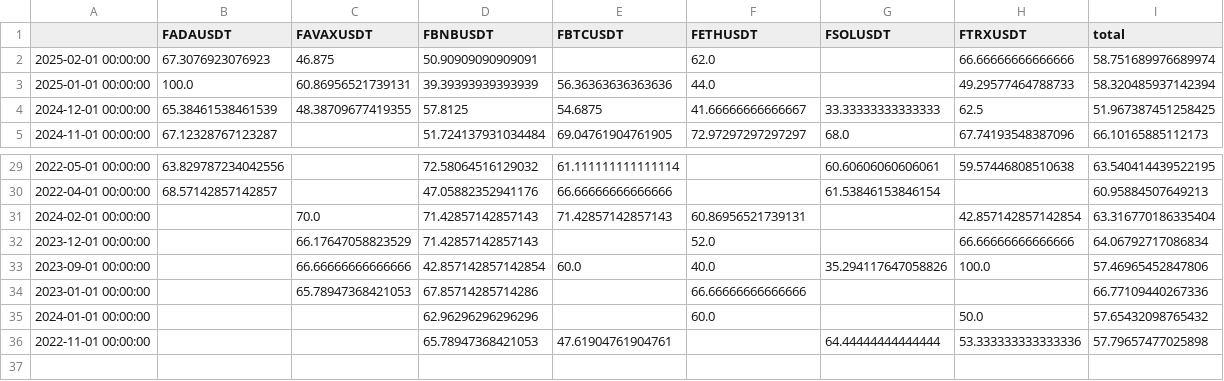
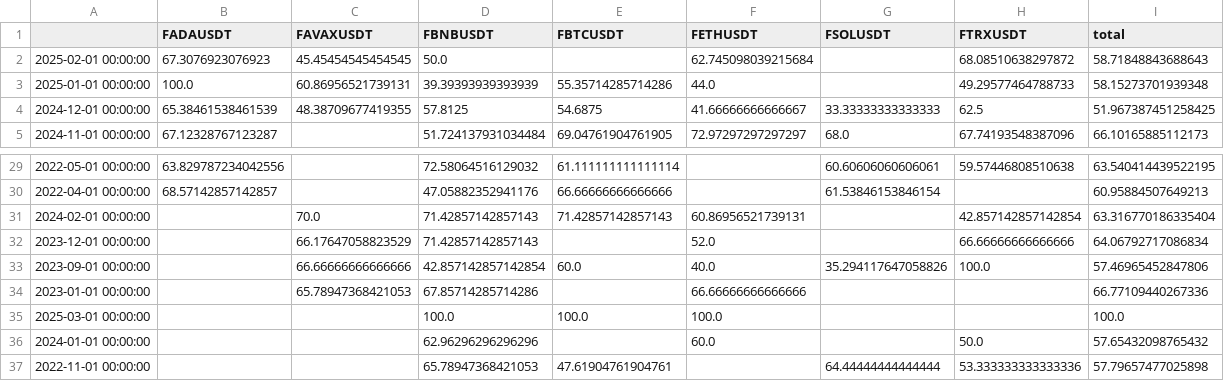
Before and after one commit to speedlab1/speedlab_monitoring, a CSV file: src/data/win_pct_cry.csv, drawn as a sheet; only a part is shown, gaps mark what is left out.

```diff
--- a/src/data/win_pct_cry.csv
+++ b/src/data/win_pct_cry.csv
@@ -1,4 +1,4 @@
 ,FADAUSDT,FAVAXUSDT,FBNBUSDT,FBTCUSDT,FETHUSDT,FSOLUSDT,FTRXUSDT,total
-2025-02-01 00:00:00,67.3076923076923,46.875,50.90909090909091,,62.0,,66.66666666666666,58.751689976689974
-2025-01-01 00:00:00,100.0,60.86956521739131,39.39393939393939,56.36363636363636,44.0,,49.29577464788733,58.320485937142394
+2025-02-01 00:00:00,67.3076923076923,45.45454545454545,50.0,,62.745098039215684,,68.08510638297872,58.71848843688643
+2025-01-01 00:00:00,100.0,60.86956521739131,39.39393939393939,55.35714285714286,44.0,,49.29577464788733,58.15273701939348
 2024-12-01 00:00:00,65.38461538461539,48.38709677419355,57.8125,54.6875,41.66666666666667,33.33333333333333,62.5,51.967387451258425
@@ -34,2 +34,3 @@
 2023-01-01 00:00:00,,65.78947368421053,67.85714285714286,,66.66666666666666,,,66.77109440267336
+2025-03-01 00:00:00,,,100.0,100.0,100.0,,,100.0
 2024-01-01 00:00:00,,,62.96296296296296,,60.0,,50.0,57.65432098765432
```
Also changed, not shown: src/data/current_cry.csv, src/data/current_sto.csv, 15 other files.
